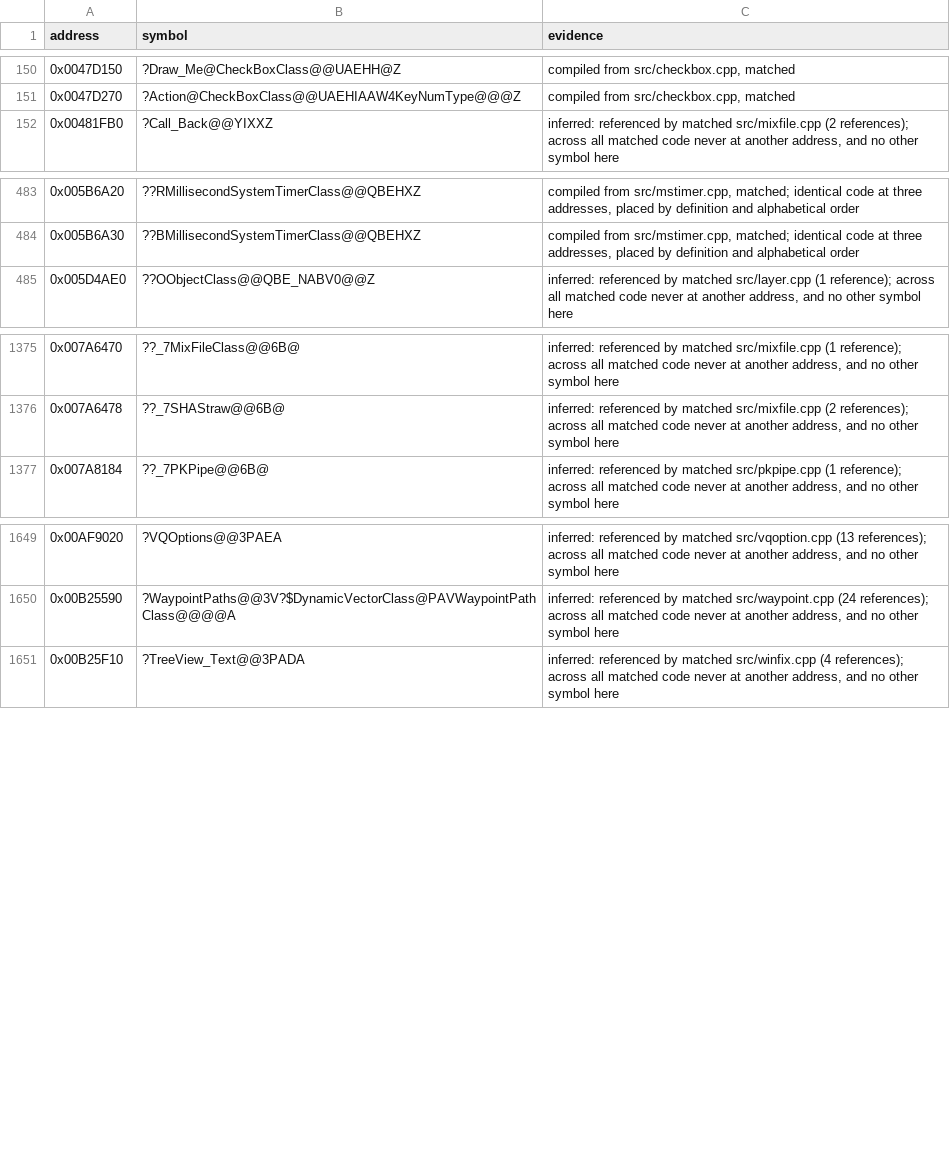
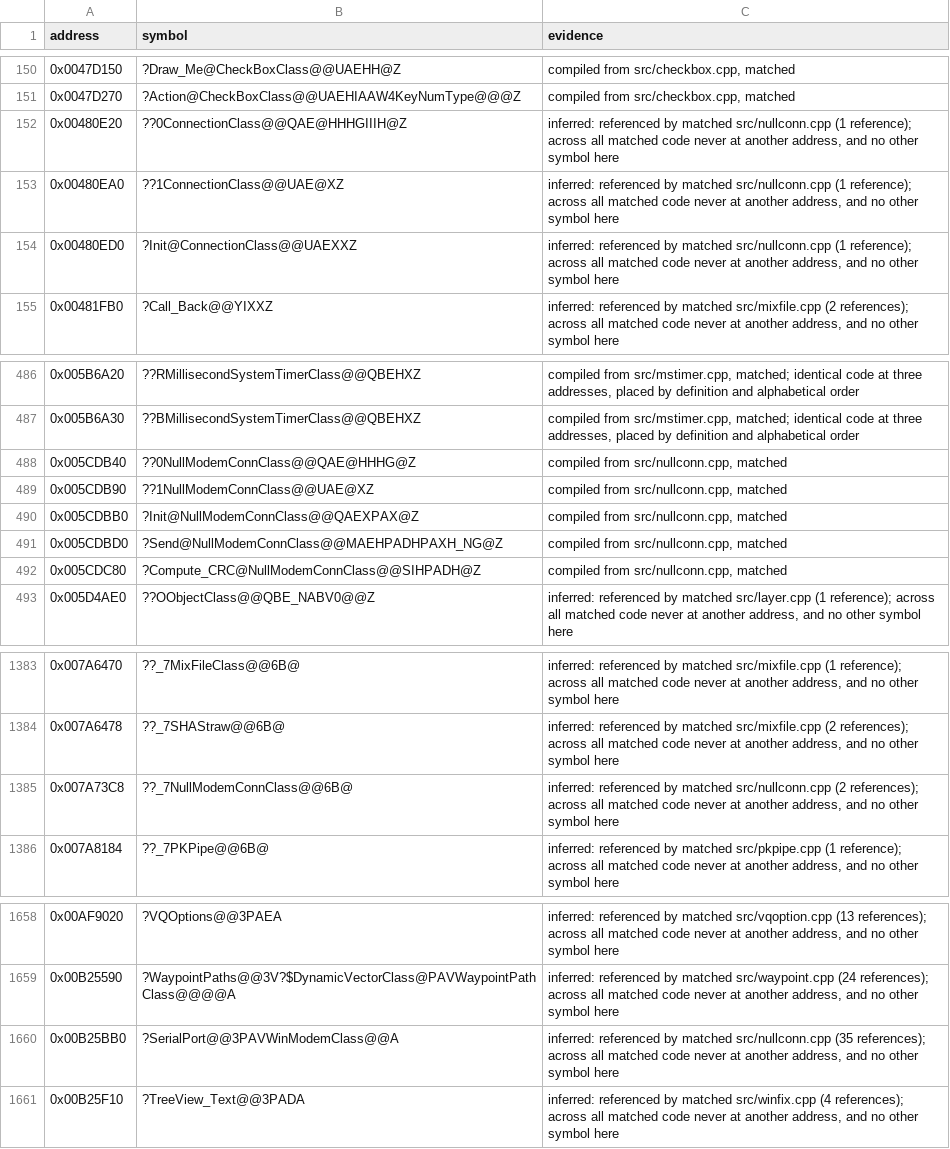
Before and after one commit to mischa85/RedAlert2, a CSV file: config/ra2-1.006/names.csv, drawn as a sheet; only a part is shown, gaps mark what is left out.

Commit message:
Match nullconn.cpp

```diff
--- a/config/ra2-1.006/names.csv
+++ b/config/ra2-1.006/names.csv
@@ -151,2 +151,5 @@ address,symbol,evidence
 0x0047D270,?Action@CheckBoxClass@@UAEHIAAW4KeyNumType@@@Z,"compiled from src/checkbox.cpp, matched"
+0x00480E20,??0ConnectionClass@@QAE@HHHGIIIH@Z,"inferred: referenced by matched src/nullconn.cpp (1 reference); across all matched code never at another address, and no other symbol here"
+0x00480EA0,??1ConnectionClass@@UAE@XZ,"inferred: referenced by matched src/nullconn.cpp (1 reference); across all matched code never at another address, and no other symbol here"
+0x00480ED0,?Init@ConnectionClass@@UAEXXZ,"inferred: referenced by matched src/nullconn.cpp (1 reference); across all matched code never at another address, and no other symbol here"
 0x00481FB0,?Call_Back@@YIXXZ,"inferred: referenced by matched src/mixfile.cpp (2 references); across all matched code never at another address, and no other symbol here"
@@ -484,2 +487,7 @@ address,symbol,evidence
 0x005B6A30,??BMillisecondSystemTimerClass@@QBEHXZ,"compiled from src/mstimer.cpp, matched; identical code at three addresses, placed by definition and alphabetical order"
+0x005CDB40,??0NullModemConnClass@@QAE@HHHG@Z,"compiled from src/nullconn.cpp, matched"
+0x005CDB90,??1NullModemConnClass@@UAE@XZ,"compiled from src/nullconn.cpp, matched"
+0x005CDBB0,?Init@NullModemConnClass@@QAEXPAX@Z,"compiled from src/nullconn.cpp, matched"
+0x005CDBD0,?Send@NullModemConnClass@@MAEHPADHPAXH_NG@Z,"compiled from src/nullconn.cpp, matched"
+0x005CDC80,?Compute_CRC@NullModemConnClass@@SIHPADH@Z,"compiled from src/nullconn.cpp, matched"
 0x005D4AE0,??OObjectClass@@QBE_NABV0@@Z,"inferred: referenced by matched src/layer.cpp (1 reference); across all matched code never at another address, and no other symbol here"
@@ -1376,2 +1384,3 @@ address,symbol,evidence
 0x007A6478,??_7SHAStraw@@6B@,"inferred: referenced by matched src/mixfile.cpp (2 references); across all matched code never at another address, and no other symbol here"
+0x007A73C8,??_7NullModemConnClass@@6B@,"inferred: referenced by matched src/nullconn.cpp (2 references); across all matched code never at another address, and no other symbol here"
 0x007A8184,??_7PKPipe@@6B@,"inferred: referenced by matched src/pkpipe.cpp (1 reference); across all matched code never at another address, and no other symbol here"
@@ -1650,2 +1659,3 @@ address,symbol,evidence
 0x00B25590,?WaypointPaths@@3V?$DynamicVectorClass@PAVWaypointPathClass@@@@A,"inferred: referenced by matched src/waypoint.cpp (24 references); across all matched code never at another address, and no other symbol here"
+0x00B25BB0,?SerialPort@@3PAVWinModemClass@@A,"inferred: referenced by matched src/nullconn.cpp (35 references); across all matched code never at another address, and no other symbol here"
 0x00B25F10,?TreeView_Text@@3PADA,"inferred: referenced by matched src/winfix.cpp (4 references); across all matched code never at another address, and no other symbol here"
```
Also changed, not shown: config/ra2-1.006/functions.csv, config/ra2-1.006/modules.csv.
